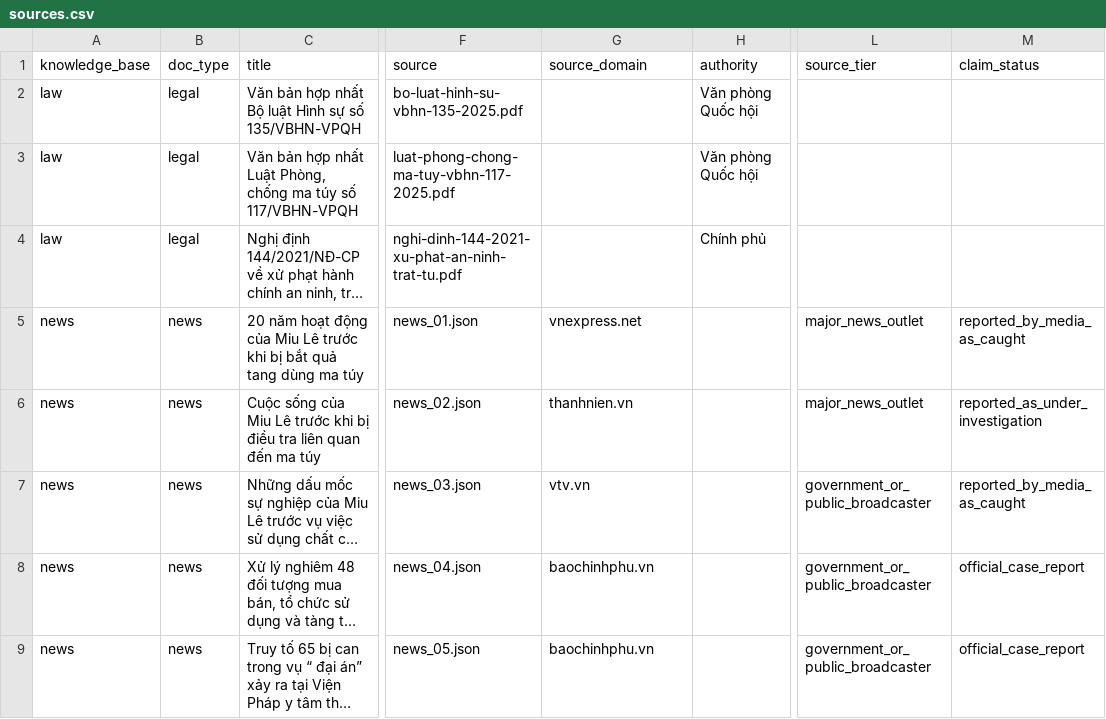
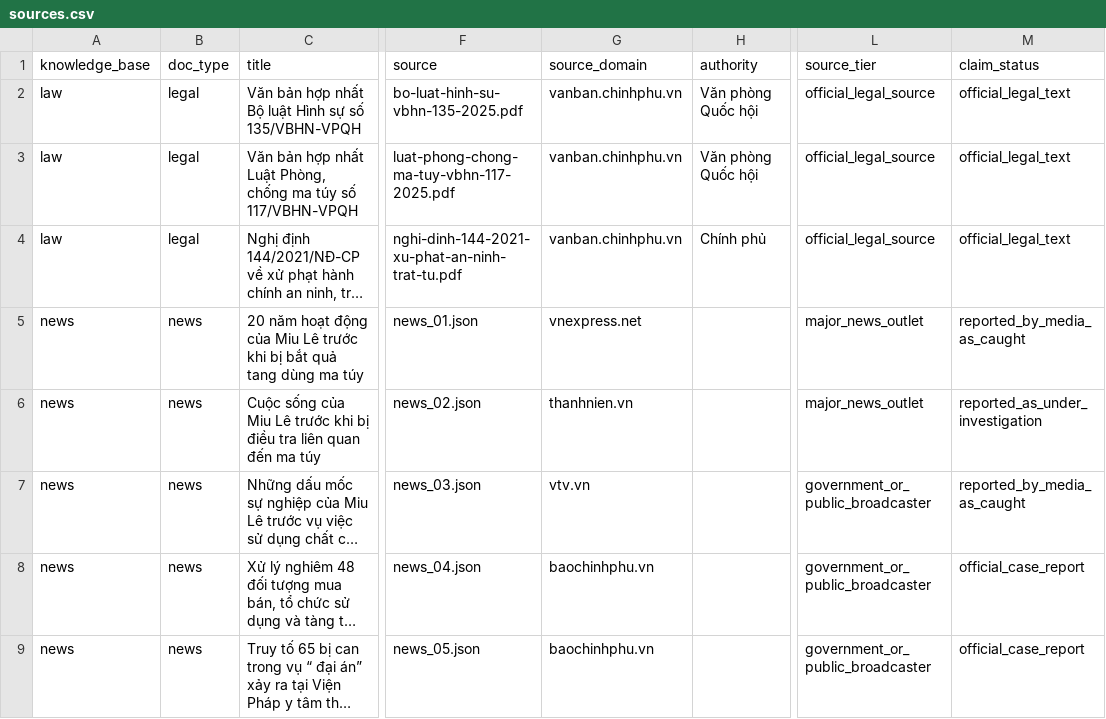
Before and after one commit to Clownnvd/K4-L3B-RAG-Pipeline, a CSV file: data/sources.csv, drawn as a sheet; only a part is shown, gaps mark what is left out; long unchanged cells end in …; the diff names each change by its address in the sheet, - before the commit and + after, or states it on an @@ line.

Commit message:
feat: complete Ngan data provenance audit

```diff
--- a/data/sources.csv
+++ b/data/sources.csv
-G2:G4 (source_domain): (empty)
+G2:G4 (source_domain): vanban.chinhphu.vn
-L2:L4 (source_tier): (empty)
+L2:L4 (source_tier): official_legal_source
-M2:M4 (claim_status): (empty)
+M2:M4 (claim_status): official_legal_text
```
Also changed, not shown: 11 other files.
